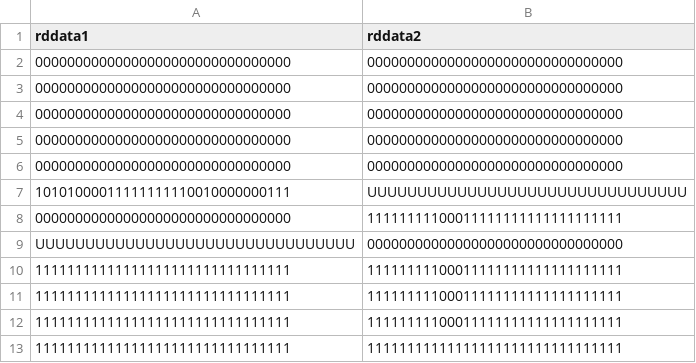
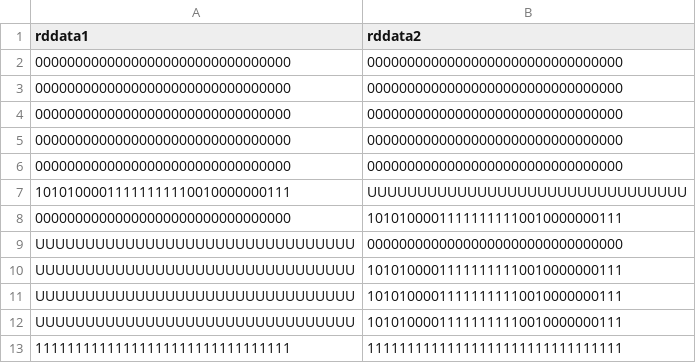
Before and after one commit to Oidlichtnwoada/MiMi, a CSV file: ca/sim/regfile_sim/output_simulated.csv, drawn as a sheet.

Commit message:
fixing regfile

```diff
--- a/ca/sim/regfile_sim/output_simulated.csv
+++ b/ca/sim/regfile_sim/output_simulated.csv
@@ -7,7 +7,7 @@ rddata1,rddata2
 10101000011111111110010000000111,UUUUUUUUUUUUUUUUUUUUUUUUUUUUUUUU
-00000000000000000000000000000000,11111111100011111111111111111111
+00000000000000000000000000000000,10101000011111111110010000000111
 UUUUUUUUUUUUUUUUUUUUUUUUUUUUUUUU,00000000000000000000000000000000
-11111111111111111111111111111111,11111111100011111111111111111111
-11111111111111111111111111111111,11111111100011111111111111111111
-11111111111111111111111111111111,11111111100011111111111111111111
+UUUUUUUUUUUUUUUUUUUUUUUUUUUUUUUU,10101000011111111110010000000111
+UUUUUUUUUUUUUUUUUUUUUUUUUUUUUUUU,10101000011111111110010000000111
+UUUUUUUUUUUUUUUUUUUUUUUUUUUUUUUU,10101000011111111110010000000111
 11111111111111111111111111111111,11111111111111111111111111111111
```
Also changed, not shown: 2 other files.
